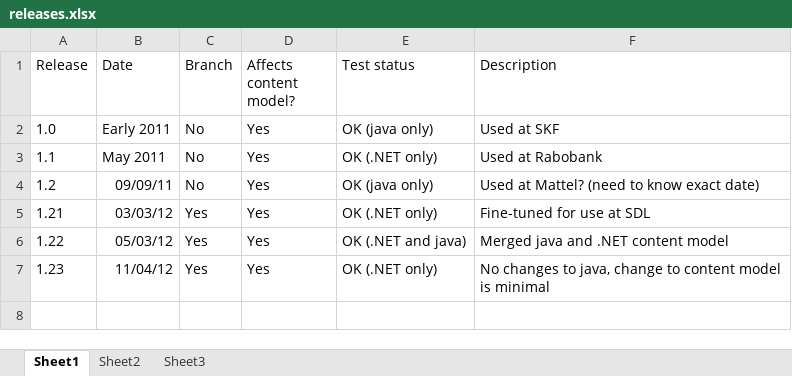
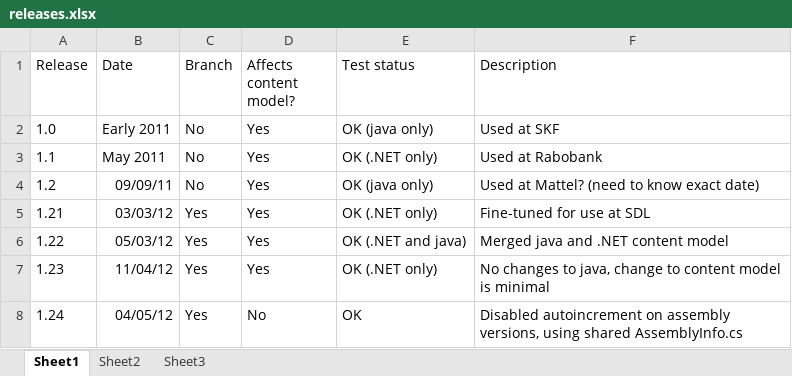
Before and after one commit to flaithbheartaigh/dynamic-delivery-4-tridion, an Excel workbook: admin/releases.xlsx, sheet Sheet1, drawn as a sheet; values as stored, in another font and other column widths than the file's, no borders; the diff names each change by its address in the sheet, - before the commit and + after, or states it on an @@ line.

```diff
--- a/admin/releases.xlsx (sheet Sheet1)
+++ b/admin/releases.xlsx (sheet Sheet1)
+row 8: 1.24 | 04/05/12 | Yes | No | OK | Disabled autoincrement on assembly versions, using shared AssemblyInfo.cs
```
